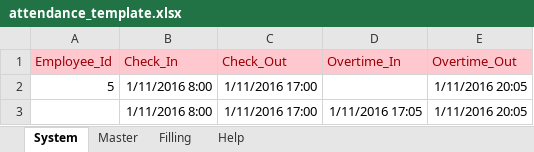
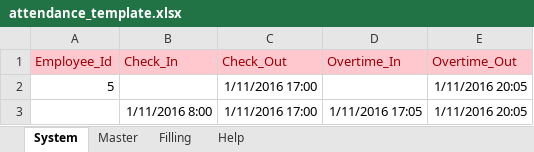
Before and after one commit to dwong2587/wong, an Excel workbook: attendance_template.xlsx, sheet System, drawn as a sheet; values as stored, in another font and other column widths than the file's, no borders; the diff names each change by its address in the sheet, - before the commit and + after, or states it on an @@ line.

```diff
--- a/attendance_template.xlsx (sheet System)
+++ b/attendance_template.xlsx (sheet System)
-B2 (Check_In): 1/11/2016 8:00
+B2 (Check_In): (empty)
```
Also changed, not shown: sheet Filling.
